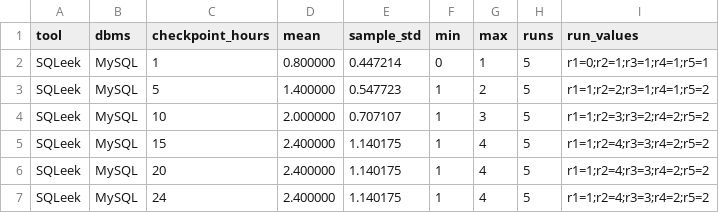
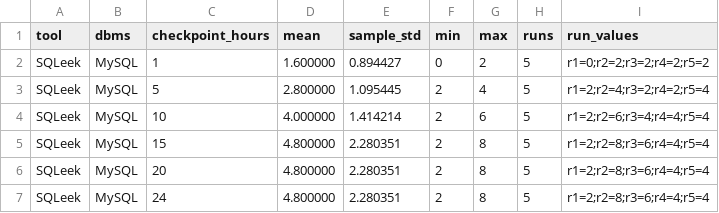
Before and after one commit to AldonahZero/SQLeekArtifact, a CSV file: experiment/RQ3/result/figures/data/fig6_sqleek_mysql_real_checkpoint_stats_r1_r5_feedback_filtered.csv, drawn as a sheet.

```diff
--- a/experiment/RQ3/result/figures/data/fig6_sqleek_mysql_real_checkpoint_stats_r1_r5_feedback_filtered.csv
+++ b/experiment/RQ3/result/figures/data/fig6_sqleek_mysql_real_checkpoint_stats_r1_r5_feedback_filtered.csv
@@ -1,7 +1,7 @@
 tool,dbms,checkpoint_hours,mean,sample_std,min,max,runs,run_values
-SQLeek,MySQL,1,0.800000,0.447214,0,1,5,r1=0;r2=1;r3=1;r4=1;r5=1
-SQLeek,MySQL,5,1.400000,0.547723,1,2,5,r1=1;r2=2;r3=1;r4=1;r5=2
-SQLeek,MySQL,10,2.000000,0.707107,1,3,5,r1=1;r2=3;r3=2;r4=2;r5=2
-SQLeek,MySQL,15,2.400000,1.140175,1,4,5,r1=1;r2=4;r3=3;r4=2;r5=2
-SQLeek,MySQL,20,2.400000,1.140175,1,4,5,r1=1;r2=4;r3=3;r4=2;r5=2
-SQLeek,MySQL,24,2.400000,1.140175,1,4,5,r1=1;r2=4;r3=3;r4=2;r5=2
+SQLeek,MySQL,1,1.600000,0.894427,0,2,5,r1=0;r2=2;r3=2;r4=2;r5=2
+SQLeek,MySQL,5,2.800000,1.095445,2,4,5,r1=2;r2=4;r3=2;r4=2;r5=4
+SQLeek,MySQL,10,4.000000,1.414214,2,6,5,r1=2;r2=6;r3=4;r4=4;r5=4
+SQLeek,MySQL,15,4.800000,2.280351,2,8,5,r1=2;r2=8;r3=6;r4=4;r5=4
+SQLeek,MySQL,20,4.800000,2.280351,2,8,5,r1=2;r2=8;r3=6;r4=4;r5=4
+SQLeek,MySQL,24,4.800000,2.280351,2,8,5,r1=2;r2=8;r3=6;r4=4;r5=4
```
Also changed, not shown: experiment/RQ3/result/figures/data/fig6_sqleek_mysql_real_bug_events_r1_r5_feedback_filtered.csv, 3 other files.
